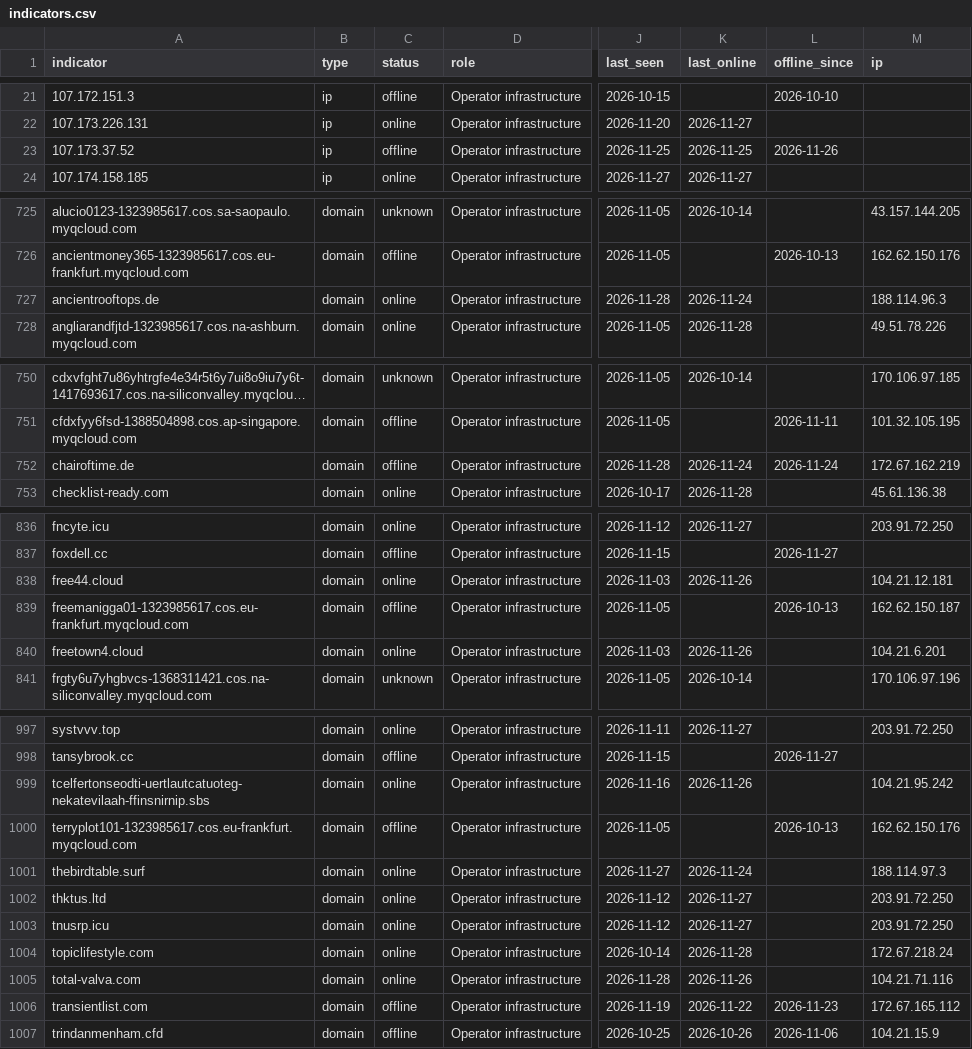
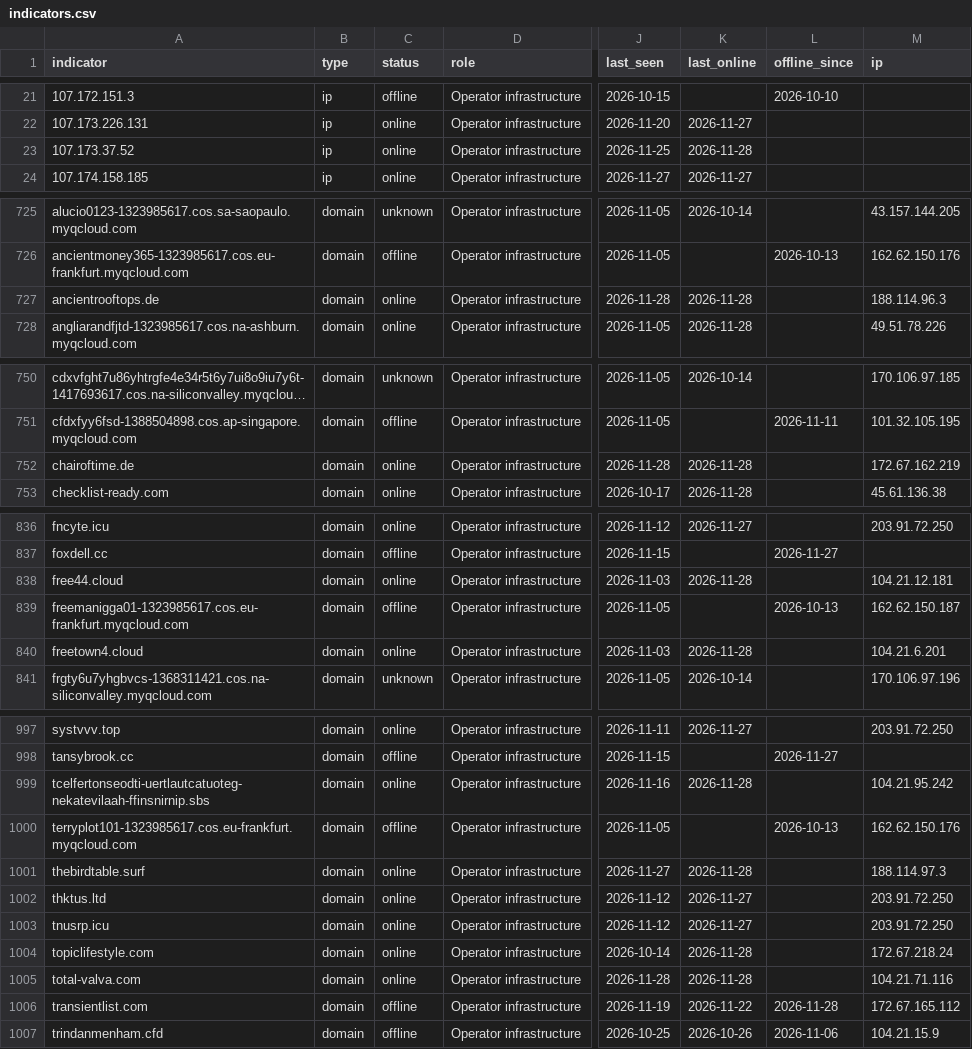
Before and after one commit to newtonpaul-hunting/Phish_Sight_IOCs, a CSV file: kit-backends/indicators.csv, drawn as a sheet; only a part is shown, gaps mark what is left out; long unchanged cells end in …; the diff covers the shown part only; the diff names each change by its address in the sheet, - before the commit and + after, or states it on an @@ line.

Commit message:
Update IOCs (12,756 indicators, 302 payloads)

```diff
--- a/kit-backends/indicators.csv
+++ b/kit-backends/indicators.csv
-C23 (status): offline
+C23 (status): online
-K23 (last_online): 2026-11-25
+K23 (last_online): 2026-11-28
-L23 (offline_since): 2026-11-26
+L23 (offline_since): (empty)
-K727 (last_online): 2026-11-24
+K727 (last_online): 2026-11-28
-C752 (status): offline
+C752 (status): online
-K752 (last_online): 2026-11-24
+K752 (last_online): 2026-11-28
-L752 (offline_since): 2026-11-24
+L752 (offline_since): (empty)
-K838 (last_online): 2026-11-26
+K838 (last_online): 2026-11-28
-K840 (last_online): 2026-11-26
+K840 (last_online): 2026-11-28
-K999 (last_online): 2026-11-26
+K999 (last_online): 2026-11-28
-K1001 (last_online): 2026-11-24
+K1001 (last_online): 2026-11-28
-K1005 (last_online): 2026-11-26
+K1005 (last_online): 2026-11-28
-L1006 (offline_since): 2026-11-23
+L1006 (offline_since): 2026-11-28
```
Also changed, not shown: 11 edited cells elsewhere in this file, credential-phishing/indicators.csv, payloads/payloads.csv, 12 other files.
